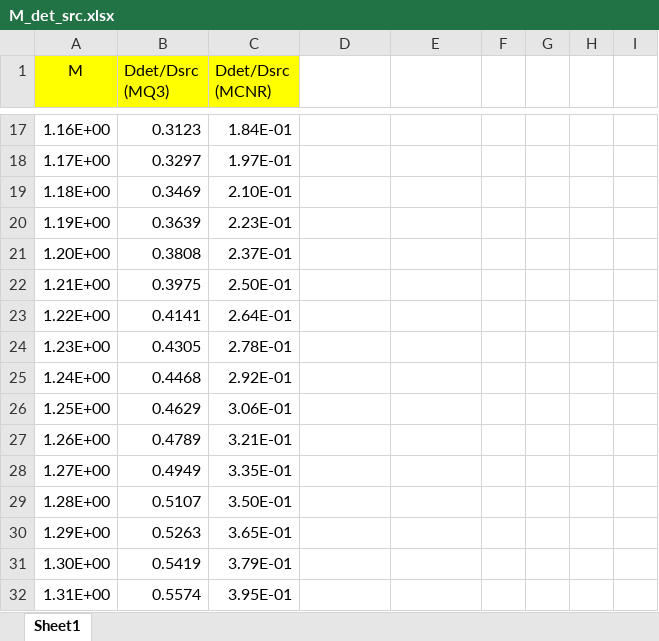
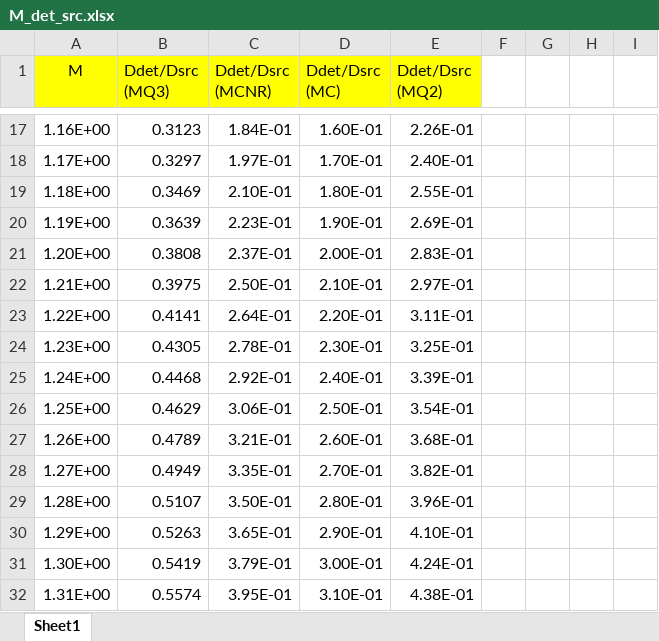
Before and after one commit to timg021/PBI-Optimization, an Excel workbook: M_det_src.xlsx, sheet Sheet1, drawn as a sheet; only a part is shown, gaps mark what is left out; values as stored, in another font and other column widths than the file's, no borders; charts and pictures not drawn; the diff covers the shown part only; the diff names each change by its address in the sheet, - before the commit and + after, or states it on an @@ line.

```diff
--- a/M_det_src.xlsx (sheet Sheet1)
+++ b/M_det_src.xlsx (sheet Sheet1)
-D1: (empty)
+D1: Ddet/Dsrc (MC)
-D1:E1 fill: none
+D1:E1 fill: #FFFF00
-E1: (empty)
+E1: Ddet/Dsrc (MQ2)
-D17 (Ddet/Dsrc (MC)): (empty)
+D17 (Ddet/Dsrc (MC)): 1.60E-01
-E17 (Ddet/Dsrc (MQ2)): (empty)
+E17 (Ddet/Dsrc (MQ2)): 2.26E-01
-D18 (Ddet/Dsrc (MC)): (empty)
+D18 (Ddet/Dsrc (MC)): 1.70E-01
-E18 (Ddet/Dsrc (MQ2)): (empty)
+E18 (Ddet/Dsrc (MQ2)): 2.40E-01
-D19 (Ddet/Dsrc (MC)): (empty)
+D19 (Ddet/Dsrc (MC)): 1.80E-01
-E19 (Ddet/Dsrc (MQ2)): (empty)
+E19 (Ddet/Dsrc (MQ2)): 2.55E-01
-D20 (Ddet/Dsrc (MC)): (empty)
+D20 (Ddet/Dsrc (MC)): 1.90E-01
-E20 (Ddet/Dsrc (MQ2)): (empty)
+E20 (Ddet/Dsrc (MQ2)): 2.69E-01
-D21 (Ddet/Dsrc (MC)): (empty)
+D21 (Ddet/Dsrc (MC)): 2.00E-01
-E21 (Ddet/Dsrc (MQ2)): (empty)
+E21 (Ddet/Dsrc (MQ2)): 2.83E-01
-D22 (Ddet/Dsrc (MC)): (empty)
+D22 (Ddet/Dsrc (MC)): 2.10E-01
-E22 (Ddet/Dsrc (MQ2)): (empty)
+E22 (Ddet/Dsrc (MQ2)): 2.97E-01
-D23 (Ddet/Dsrc (MC)): (empty)
+D23 (Ddet/Dsrc (MC)): 2.20E-01
-E23 (Ddet/Dsrc (MQ2)): (empty)
+E23 (Ddet/Dsrc (MQ2)): 3.11E-01
-D24 (Ddet/Dsrc (MC)): (empty)
+D24 (Ddet/Dsrc (MC)): 2.30E-01
-E24 (Ddet/Dsrc (MQ2)): (empty)
+E24 (Ddet/Dsrc (MQ2)): 3.25E-01
-D25 (Ddet/Dsrc (MC)): (empty)
+D25 (Ddet/Dsrc (MC)): 2.40E-01
-E25 (Ddet/Dsrc (MQ2)): (empty)
+E25 (Ddet/Dsrc (MQ2)): 3.39E-01
-D26 (Ddet/Dsrc (MC)): (empty)
+D26 (Ddet/Dsrc (MC)): 2.50E-01
-E26 (Ddet/Dsrc (MQ2)): (empty)
+E26 (Ddet/Dsrc (MQ2)): 3.54E-01
-D27 (Ddet/Dsrc (MC)): (empty)
+D27 (Ddet/Dsrc (MC)): 2.60E-01
-E27 (Ddet/Dsrc (MQ2)): (empty)
+E27 (Ddet/Dsrc (MQ2)): 3.68E-01
-D28 (Ddet/Dsrc (MC)): (empty)
+D28 (Ddet/Dsrc (MC)): 2.70E-01
-E28 (Ddet/Dsrc (MQ2)): (empty)
+E28 (Ddet/Dsrc (MQ2)): 3.82E-01
-D29 (Ddet/Dsrc (MC)): (empty)
+D29 (Ddet/Dsrc (MC)): 2.80E-01
-E29 (Ddet/Dsrc (MQ2)): (empty)
+E29 (Ddet/Dsrc (MQ2)): 3.96E-01
-D30 (Ddet/Dsrc (MC)): (empty)
+D30 (Ddet/Dsrc (MC)): 2.90E-01
-E30 (Ddet/Dsrc (MQ2)): (empty)
+E30 (Ddet/Dsrc (MQ2)): 4.10E-01
-D31 (Ddet/Dsrc (MC)): (empty)
+D31 (Ddet/Dsrc (MC)): 3.00E-01
-E31 (Ddet/Dsrc (MQ2)): (empty)
+E31 (Ddet/Dsrc (MQ2)): 4.24E-01
-D32 (Ddet/Dsrc (MC)): (empty)
+D32 (Ddet/Dsrc (MC)): 3.10E-01
-E32 (Ddet/Dsrc (MQ2)): (empty)
+E32 (Ddet/Dsrc (MQ2)): 4.38E-01
```
Also changed, not shown: 370 edited cells elsewhere in this sheet, charts or pictures.
